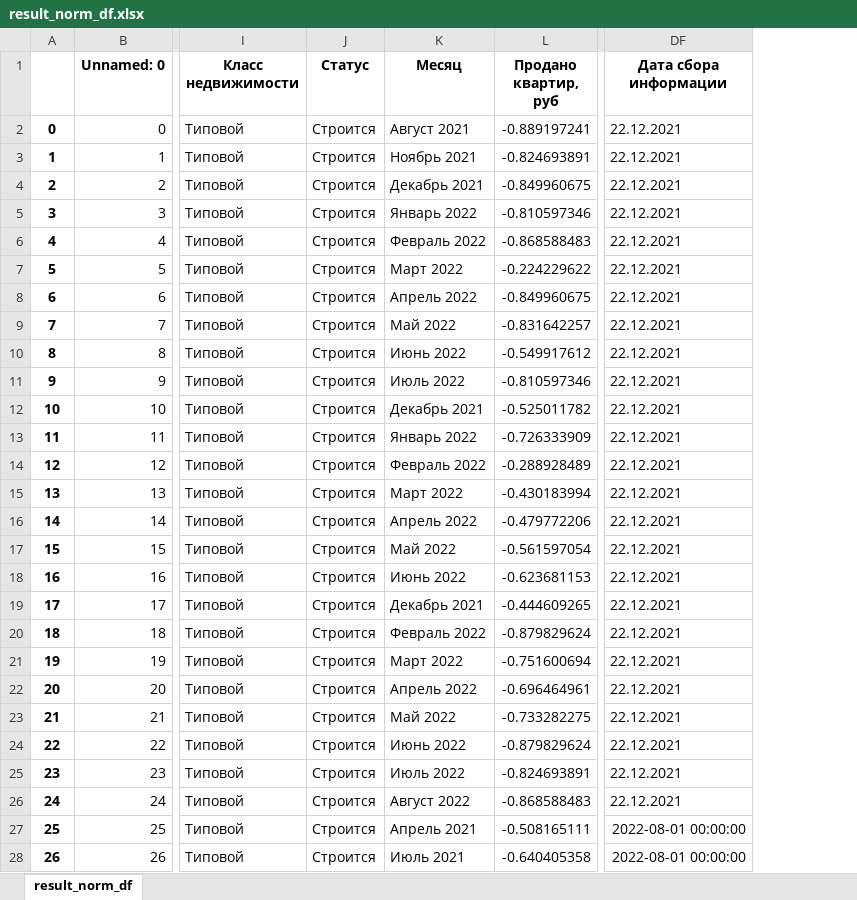
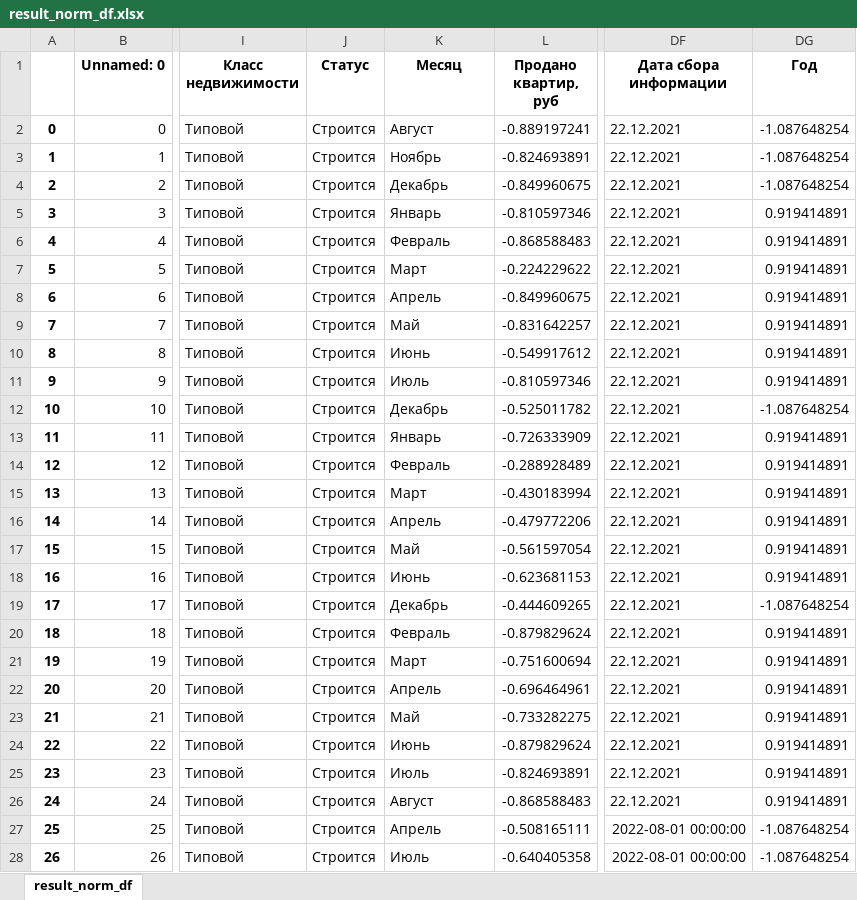
Before and after one commit to Doodhust/square_meter, an Excel workbook: data/result_norm_df.xlsx, sheet result_norm_df, drawn as a sheet; only a part is shown, gaps mark what is left out; values as stored, in another font and other column widths than the file's, no borders; the diff covers the shown part only; the diff names each change by its address in the sheet, - before the commit and + after, or states it on an @@ line.

```diff
--- a/data/result_norm_df.xlsx (sheet result_norm_df)
+++ b/data/result_norm_df.xlsx (sheet result_norm_df)
+column DG (Год), rows 2-28: -1.087648254 | -1.087648254 | -1.087648254 | 0.919414891 | 0.919414891 | 0.919414891 | 0.919414891 | 0.919414891 | 0.919414891 | 0.919414891 | -1.087648254 | 0.919414891 | 0.919414891 | 0.919414891 | 0.919414891 | 0.919414891 | 0.919414891 | -1.087648254 | 0.919414891 | 0.919414891 | 0.919414891 | 0.919414891 | 0.919414891 | 0.919414891 | 0.919414891 | -1.087648254 | -1.087648254
-K2 (Месяц): Август 2021
+K2 (Месяц): Август
-K3 (Месяц): Ноябрь 2021
+K3 (Месяц): Ноябрь
-K4 (Месяц): Декабрь 2021
+K4 (Месяц): Декабрь
-K5 (Месяц): Январь 2022
+K5 (Месяц): Январь
-K6 (Месяц): Февраль 2022
+K6 (Месяц): Февраль
-K7 (Месяц): Март 2022
+K7 (Месяц): Март
-K8 (Месяц): Апрель 2022
+K8 (Месяц): Апрель
-K9 (Месяц): Май 2022
+K9 (Месяц): Май
-K10 (Месяц): Июнь 2022
+K10 (Месяц): Июнь
-K11 (Месяц): Июль 2022
+K11 (Месяц): Июль
-K12 (Месяц): Декабрь 2021
+K12 (Месяц): Декабрь
-K13 (Месяц): Январь 2022
+K13 (Месяц): Январь
-K14 (Месяц): Февраль 2022
+K14 (Месяц): Февраль
-K15 (Месяц): Март 2022
+K15 (Месяц): Март
-K16 (Месяц): Апрель 2022
+K16 (Месяц): Апрель
-K17 (Месяц): Май 2022
+K17 (Месяц): Май
-K18 (Месяц): Июнь 2022
+K18 (Месяц): Июнь
-K19 (Месяц): Декабрь 2021
+K19 (Месяц): Декабрь
-K20 (Месяц): Февраль 2022
+K20 (Месяц): Февраль
-K21 (Месяц): Март 2022
+K21 (Месяц): Март
-K22 (Месяц): Апрель 2022
+K22 (Месяц): Апрель
-K23 (Месяц): Май 2022
+K23 (Месяц): Май
-K24 (Месяц): Июнь 2022
+K24 (Месяц): Июнь
-K25 (Месяц): Июль 2022
+K25 (Месяц): Июль
-K26 (Месяц): Август 2022
+K26 (Месяц): Август
-K27 (Месяц): Апрель 2021
+K27 (Месяц): Апрель
-K28 (Месяц): Июль 2021
+K28 (Месяц): Июль
```
Also changed, not shown: 999 edited cells elsewhere in this sheet, data/result_prepared_df.xlsx, 5 other files.
